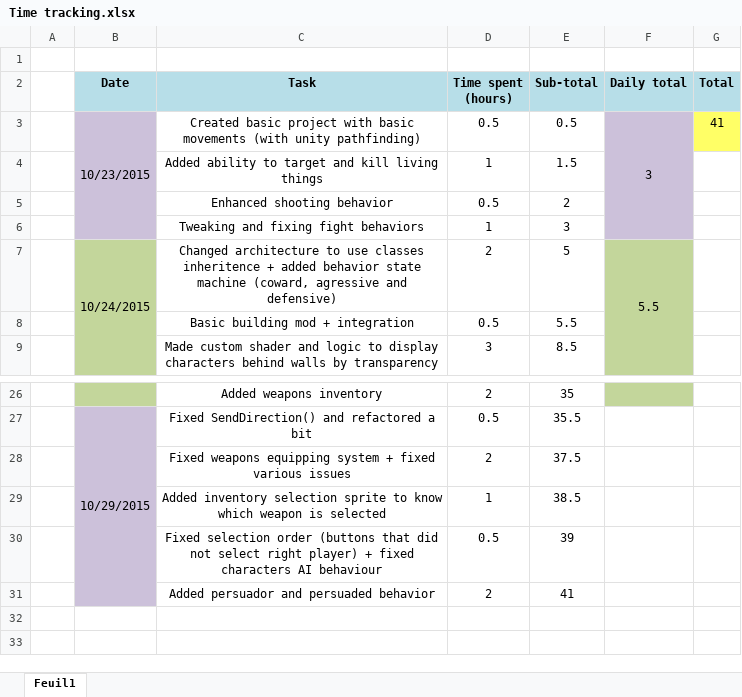
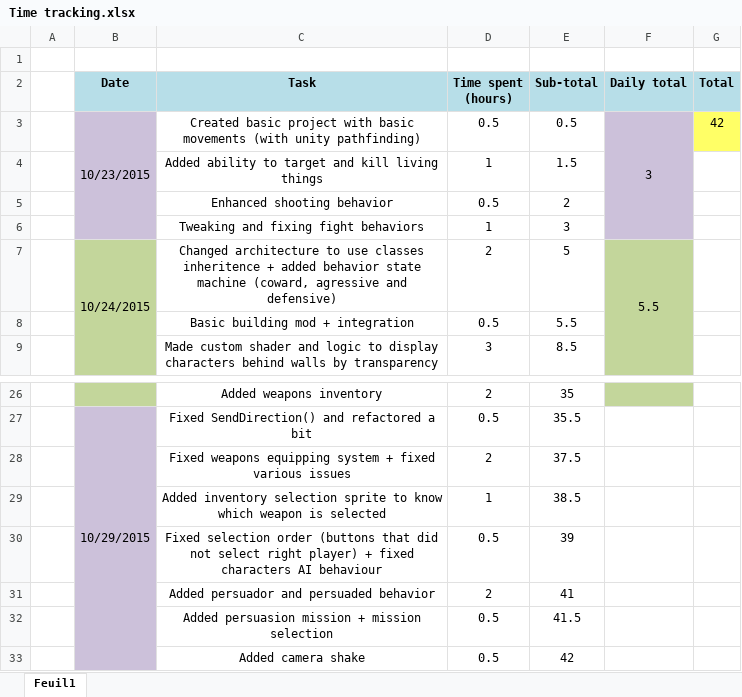
Before and after one commit to Thex-PiedDroit/Unity_Projects, an Excel workbook: Syndicate_Recreate/Time tracking.xlsx, sheet Feuil1, drawn as a sheet; only a part is shown, gaps mark what is left out; values as stored, in another font and other column widths than the file's, no borders; the diff names each change by its address in the sheet, - before the commit and + after, or states it on an @@ line.

Commit message:
Added choose mission menu + added persuade mission + added camera shake when someone hit

```diff
--- a/Syndicate_Recreate/Time tracking.xlsx (sheet Feuil1)
+++ b/Syndicate_Recreate/Time tracking.xlsx (sheet Feuil1)
-G3 (Total): 41
+G3 (Total): 42
+row 32:  |  | Added persuasion mission + mission selection | 0.5 | 41.5
+row 33:  |  | Added camera shake | 0.5 | 42
```
Also changed, not shown: 53 other files.
